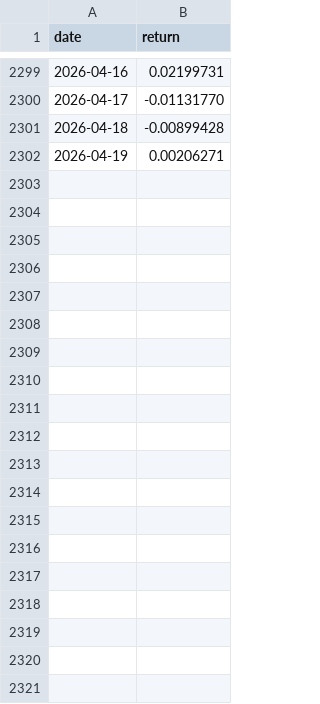
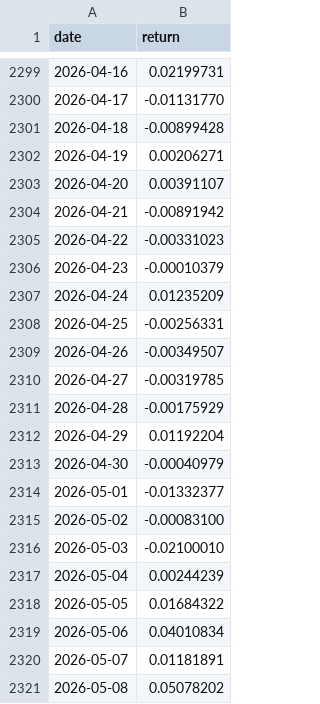
Before and after one commit to unravel-finance/dataroom, a CSV file: data/portfolio-40-returns/mean_reversion.csv, drawn as a sheet; only a part is shown, gaps mark what is left out; the diff covers the shown part only; the diff names each change by its address in the sheet, - before the commit and + after, or states it on an @@ line.

```diff
--- a/data/portfolio-40-returns/mean_reversion.csv
+++ b/data/portfolio-40-returns/mean_reversion.csv
+row 2303: 2026-04-20 | 0.00391107
+row 2304: 2026-04-21 | -0.00891942
+row 2305: 2026-04-22 | -0.00331023
+row 2306: 2026-04-23 | -0.00010379
+row 2307: 2026-04-24 | 0.01235209
+row 2308: 2026-04-25 | -0.00256331
+row 2309: 2026-04-26 | -0.00349507
+row 2310: 2026-04-27 | -0.00319785
+row 2311: 2026-04-28 | -0.00175929
+row 2312: 2026-04-29 | 0.01192204
+row 2313: 2026-04-30 | -0.00040979
+row 2314: 2026-05-01 | -0.01332377
+row 2315: 2026-05-02 | -0.00083100
+row 2316: 2026-05-03 | -0.02100010
+row 2317: 2026-05-04 | 0.00244239
+row 2318: 2026-05-05 | 0.01684322
+row 2319: 2026-05-06 | 0.04010834
+row 2320: 2026-05-07 | 0.01181891
+row 2321: 2026-05-08 | 0.05078202
```
Also changed, not shown: 19 added rows elsewhere in this file, data/portfolio-40-returns/carry_enhanced.csv, data/portfolio-40-returns/open_interest_divergence.csv, 41 other files.
